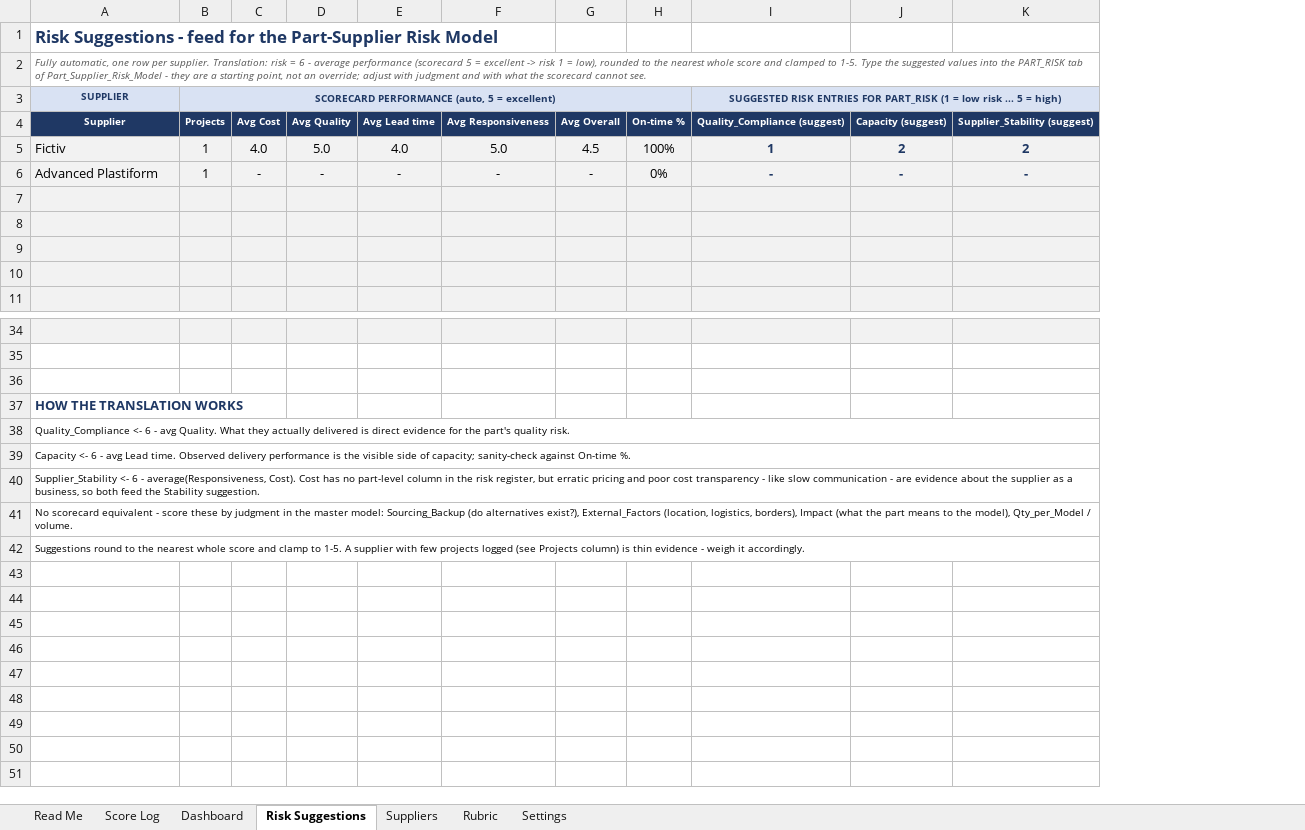
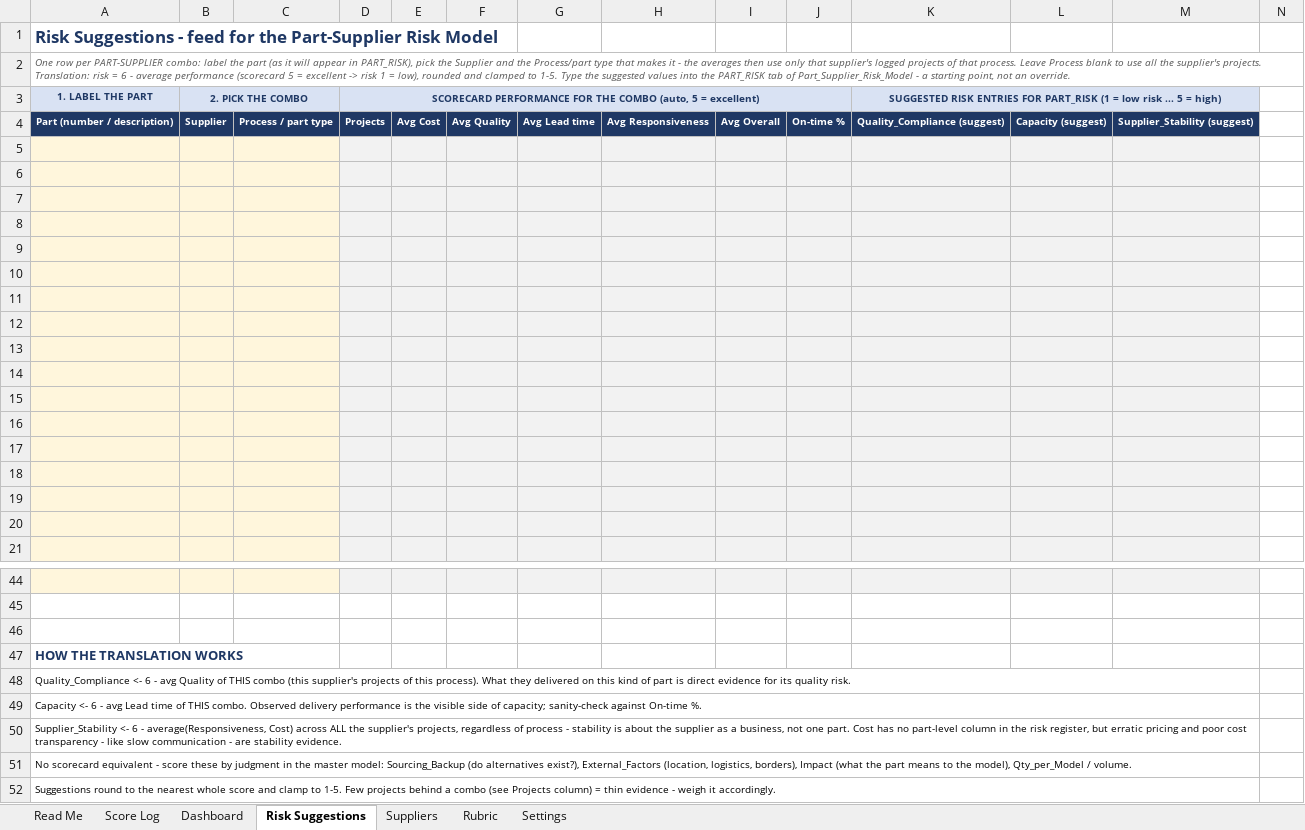
Before and after one commit to naviero1/Claude-Works, an Excel workbook: Part-Supplier Risk Model/Supplier_Scorecard.xlsx, sheet Risk Suggestions, drawn as a sheet; only a part is shown, gaps mark what is left out; values as stored, in another font and other column widths than the file's, no borders; conditional formats not drawn; addresses are those after the commit; the diff names each change by its address in the sheet, - before the commit and + after, or states it on an @@ line.

```diff
--- a/Part-Supplier Risk Model/Supplier_Scorecard.xlsx (sheet Risk Suggestions)
+++ b/Part-Supplier Risk Model/Supplier_Scorecard.xlsx (sheet Risk Suggestions)
+column B, rows 3-4: 2. PICK THE COMBO | Supplier
+column C, row 4: Process / part type
+column N, empty
-A2: Fully automatic, one row per supplier. Translation: risk = 6 - average performance (scorecard 5 = excellent -> risk 1 = low), rounded to the nearest whole score and clamped to 1-5. Type the suggested values into the PART_RISK tab of Part_Supplier_Risk_Model - they are a starting point, not an override; adjust with judgment and with what the scorecard cannot see.
+A2: One row per PART-SUPPLIER combo: label the part (as it will appear in PART_RISK), pick the Supplier and the Process/part type that makes it - the averages then use only that supplier's logged projects of that process. Leave Process blank to use all the supplier's projects. Translation: risk = 6 - average performance (scorecard 5 = excellent -> risk 1 = low), rounded and clamped to 1-5. Type the suggested values into the PART_RISK tab of Part_Supplier_Risk_Model - a starting point, not an override.
-A3: SUPPLIER
+A3: 1. LABEL THE PART
-D3: SCORECARD PERFORMANCE (auto, 5…
+D3: SCORECARD PERFORMANCE FOR THE COMBO (auto, 5…
-A4: Supplier
+A4: Part (number / description)
-row 5: Fictiv | 1 | 4.0 | 5.0 | 4.0 | 5.0 | 4.5 | 100% | 1 | 2 | 2
+row 5: (empty)
-row 6: Advanced Plastiform | 1 | - | - | - | - | - | 0% | - | - | -
+row 6: (empty)
+row 7: (empty)
+row 8: (empty)
+row 9: (empty)
+row 10: (empty)
+row 11: (empty)
+row 12: (empty)
+row 13: (empty)
+row 14: (empty)
+row 15: (empty)
+row 16: (empty)
-A48: …- avg Quality. What they actually delivered is direct evidence for the part's quality risk.
+A48: …- avg Quality of THIS combo (this supplier's projects of this process). What they delivered on this kind of part is direct evidence for its quality risk.
-A49: …avg Lead time. Observed delivery…
+A49: …avg Lead time of THIS combo. Observed delivery…
-A50: …- average(Responsiveness, Cost). Cost has no part-level column in the risk register, but erratic pricing and poor cost transparency - like slow communication - are evidence about the supplier as a business, so both feed the Stability suggestion.
+A50: …- average(Responsiveness, Cost) across ALL the supplier's projects, regardless of process - stability is about the supplier as a business, not one part. Cost has no part-level column in the risk register, but erratic pricing and poor cost transparency - like slow communication - are stability evidence.
-A52: …to 1-5. A supplier with few projects logged (see Projects column) is thin evidence…
+A52: …to 1-5. Few projects behind a combo (see Projects column) = thin evidence…
```
Also changed, not shown: formulas that keep their value, hidden cells, charts or pictures, 1 other file.
